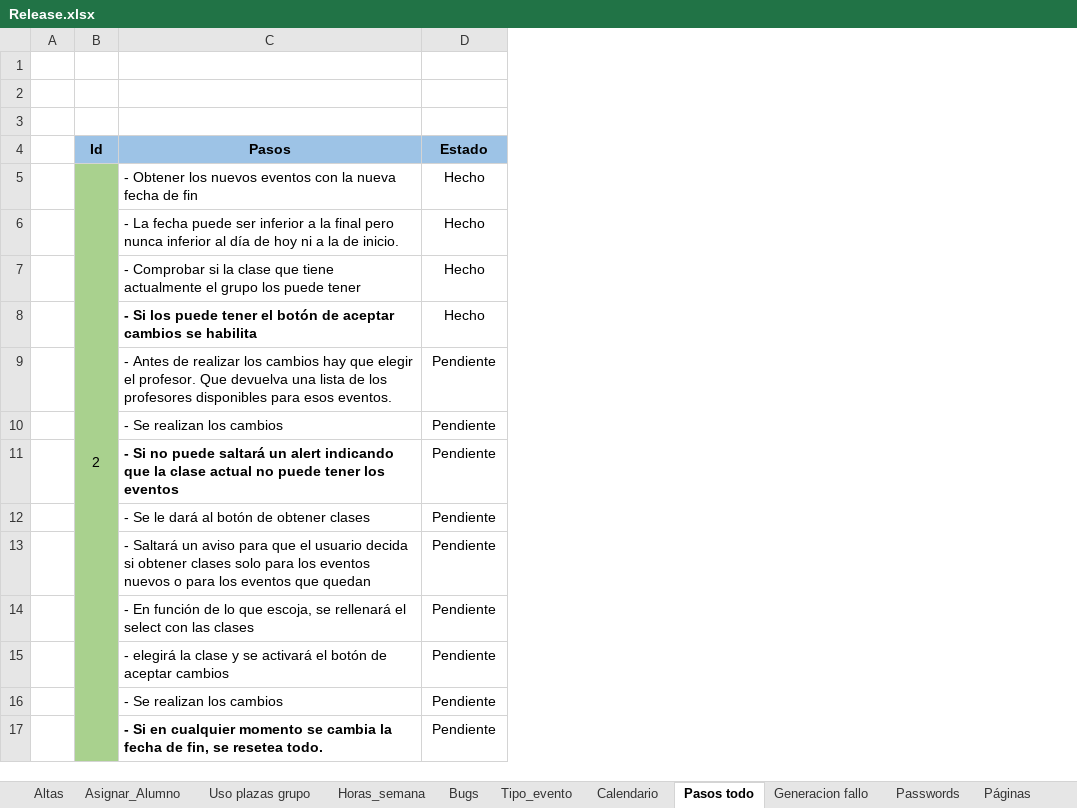
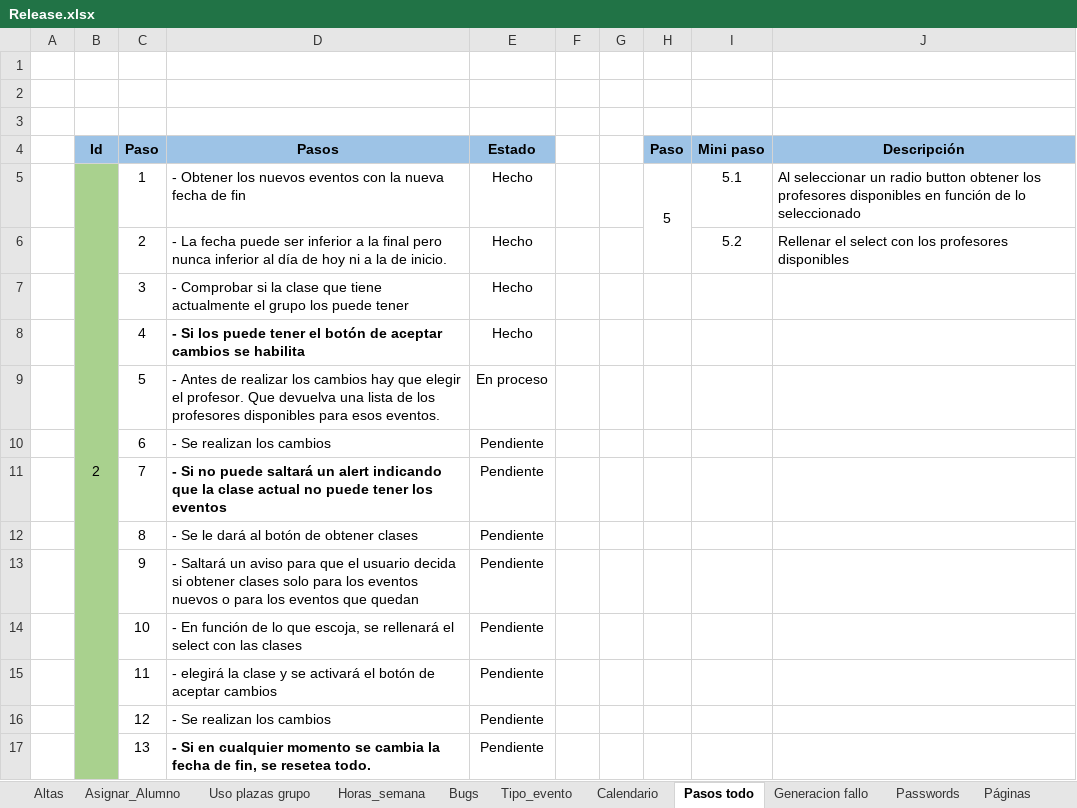
Before and after one commit to Gonzolo27/Seguimiento, an Excel workbook: Release.xlsx, sheet Pasos todo, drawn as a sheet; values as stored, in another font and other column widths than the file's, no borders; conditional formats not drawn; addresses are those after the commit; the diff names each change by its address in the sheet, - before the commit and + after, or states it on an @@ line.

```diff
--- a/Release.xlsx (sheet Pasos todo)
+++ b/Release.xlsx (sheet Pasos todo)
+column C (Paso), rows 5-17: 1 | 2 | 3 | 4 | 5 | 6 | 7 | 8 | 9 | 10 | 11 | 12 | 13
+column F, empty
+column G, empty
+column H (Paso), row 5: 5
+column I (Mini paso), rows 5-6: 5.1 | 5.2
+column J (Descripción), rows 5-6: Al seleccionar un radio button obtener los profesores disponibles en función de lo seleccionado | Rellenar el select con los profesores disponibles
-E9 (Estado): Pendiente
+E9 (Estado): En proceso
```
Also changed, not shown: sheet Calendario, 3 other files.
